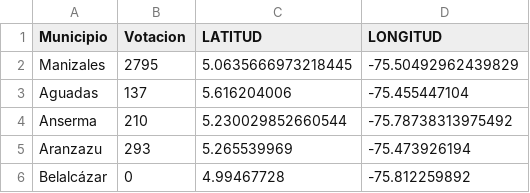
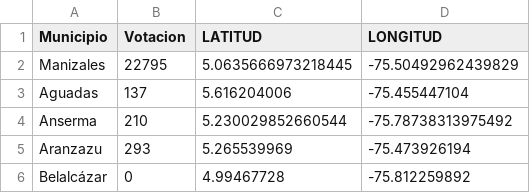
Before and after one commit to juanpablotrejos/Proyectos_varios, a CSV file: CALDAS P.V UNICAMETE.csv, drawn as a sheet; only a part is shown.

Commit message:
Update CALDAS P.V UNICAMETE.csv

```diff
--- a/CALDAS P.V UNICAMETE.csv
+++ b/CALDAS P.V UNICAMETE.csv
@@ -1,3 +1,3 @@
 Municipio ,Votacion,LATITUD,LONGITUD
-Manizales, 2795 ,5.0635666973218445, -75.50492962439829
+Manizales, 22795 ,5.0635666973218445, -75.50492962439829
 Aguadas, 137 ,5.616204006,-75.455447104
```
